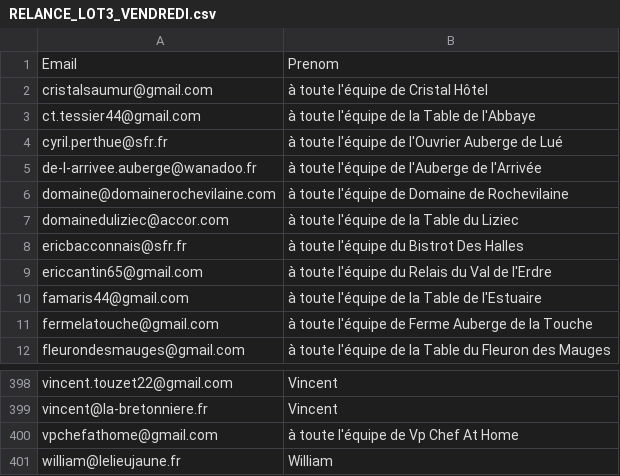
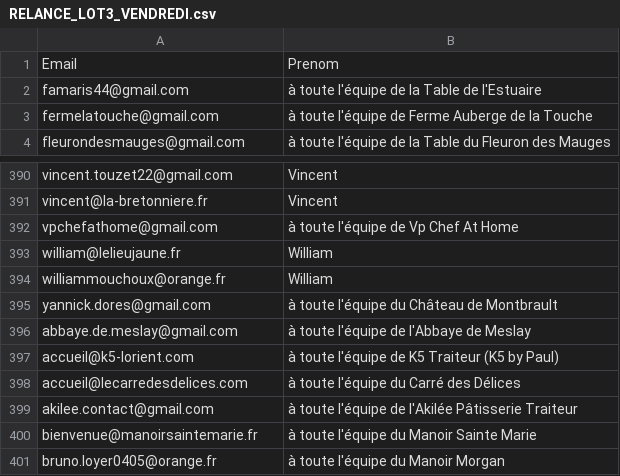
Before and after one commit to paudrysakho-collab/claude-A-TEST-1, a CSV file: RELANCE_LOT3_VENDREDI.csv, drawn as a sheet; only a part is shown, gaps mark what is left out; removed rows and columns are numbered as before the commit, all else as after; the diff names each change by its address in the sheet, - before the commit and + after, or states it on an @@ line.

```diff
--- a/RELANCE_LOT3_VENDREDI.csv
+++ b/RELANCE_LOT3_VENDREDI.csv
-row 2: cristalsaumur@gmail.com | à toute l'équipe de Cristal Hôtel
-row 3: ct.tessier44@gmail.com | à toute l'équipe de la Table de l'Abbaye
-row 4: cyril.perthue@sfr.fr | à toute l'équipe de l'Ouvrier Auberge de Lué
-row 5: de-l-arrivee.auberge@wanadoo.fr | à toute l'équipe de l'Auberge de l'Arrivée
-row 6: domaine@domainerochevilaine.com | à toute l'équipe de Domaine de Rochevilaine
-row 7: domaineduliziec@accor.com | à toute l'équipe de la Table du Liziec
-row 8: ericbacconnais@sfr.fr | à toute l'équipe du Bistrot Des Halles
-row 9: ericcantin65@gmail.com | à toute l'équipe du Relais du Val de l'Erdre
+row 394: williammouchoux@orange.fr | William
+row 395: yannick.dores@gmail.com | à toute l'équipe du Château de Montbrault
+row 396: abbaye.de.meslay@gmail.com | à toute l'équipe de l'Abbaye de Meslay
+row 397: accueil@k5-lorient.com | à toute l'équipe de K5 Traiteur (K5 by Paul)
+row 398: accueil@lecarredesdelices.com | à toute l'équipe du Carré des Délices
+row 399: akilee.contact@gmail.com | à toute l'équipe de l'Akilée Pâtisserie Traiteur
+row 400: bienvenue@manoirsaintemarie.fr | à toute l'équipe du Manoir Sainte Marie
+row 401: bruno.loyer0405@orange.fr | à toute l'équipe du Manoir Morgan
```
Also changed, not shown: RELANCE_DETAILS.csv, RELANCE_LOT1_MERCREDI.csv, 3 other files.
